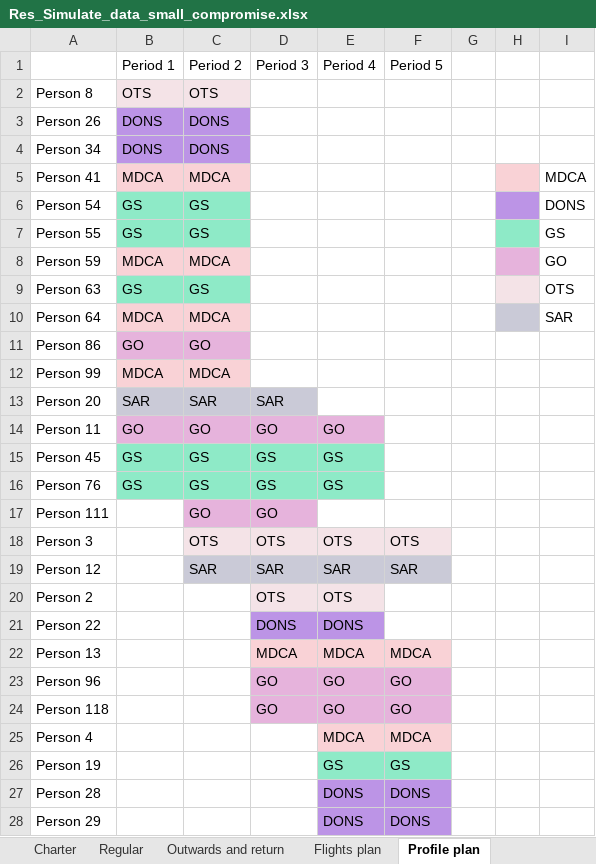
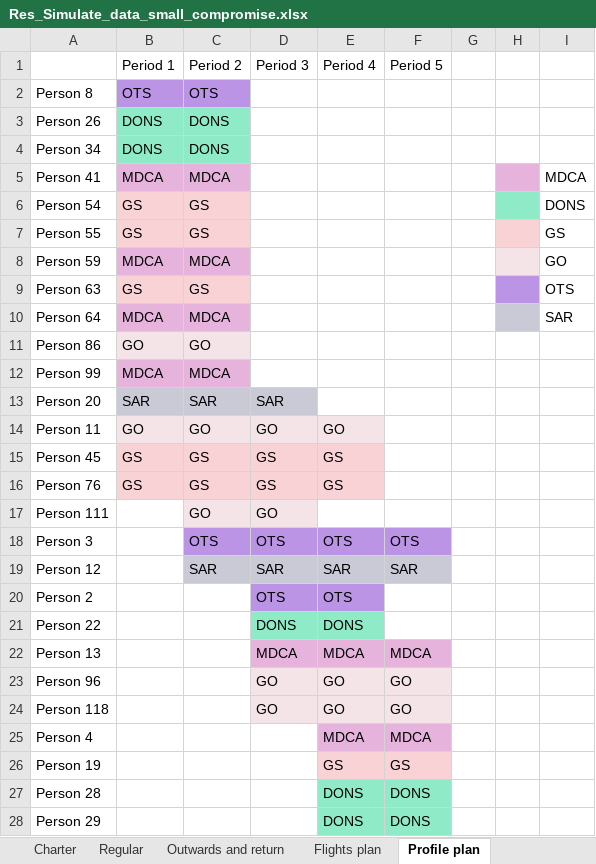
Before and after one commit to beruizgonz/START, an Excel workbook: results_small/Res_Simulate_data_small_compromise.xlsx, sheet Profile plan, drawn as a sheet; only a part is shown; values as stored, in another font and other column widths than the file's, no borders; the diff covers the shown part only; the diff names each change by its address in the sheet, - before the commit and + after, or states it on an @@ line.

```diff
--- a/results_small/Res_Simulate_data_small_compromise.xlsx (sheet Profile plan)
+++ b/results_small/Res_Simulate_data_small_compromise.xlsx (sheet Profile plan)
-B2:C2 fill: #F4E3E7
+B2:C2 fill: #BC94E6
-B3:C4 fill: #BC94E6
+B3:C4 fill: #8EEAC7
-B5:C5 fill: #F9D2D6
+B5:C5 fill: #E6B3DC
-H5 fill: #F9D2D6
+H5 fill: #E6B3DC
-B6:C7 fill: #8EEAC7
+B6:C7 fill: #F9D2D6
-H6 fill: #BC94E6
+H6 fill: #8EEAC7
-H7 fill: #8EEAC7
+H7 fill: #F9D2D6
-B8:C8 fill: #F9D2D6
+B8:C8 fill: #E6B3DC
-H8 fill: #E6B3DC
+H8 fill: #F4E3E7
-B9:C9 fill: #8EEAC7
+B9:C9 fill: #F9D2D6
-H9 fill: #F4E3E7
+H9 fill: #BC94E6
-B10:C10 fill: #F9D2D6
+B10:C10 fill: #E6B3DC
-B11:C11 fill: #E6B3DC
+B11:C11 fill: #F4E3E7
-B12:C12 fill: #F9D2D6
+B12:C12 fill: #E6B3DC
-B14:E14 fill: #E6B3DC
+B14:E14 fill: #F4E3E7
-B15:E16 fill: #8EEAC7
+B15:E16 fill: #F9D2D6
-C17:D17 fill: #E6B3DC
+C17:D17 fill: #F4E3E7
-C18:F18 fill: #F4E3E7
+C18:F18 fill: #BC94E6
-D20:E20 fill: #F4E3E7
+D20:E20 fill: #BC94E6
-D21:E21 fill: #BC94E6
+D21:E21 fill: #8EEAC7
-D22:F22 fill: #F9D2D6
+D22:F22 fill: #E6B3DC
-D23:F24 fill: #E6B3DC
+D23:F24 fill: #F4E3E7
-E25:F25 fill: #F9D2D6
+E25:F25 fill: #E6B3DC
-E26:F26 fill: #8EEAC7
+E26:F26 fill: #F9D2D6
-E27:F28 fill: #BC94E6
+E27:F28 fill: #8EEAC7
```
Also changed, not shown: cell formats elsewhere in this sheet, sheet Weights, sheet Outwards and return, sheet Model performance, Simulate_data_2.xlsx, results_small/Res_Simulate_data_small_availability.xlsx, 10 other files.
